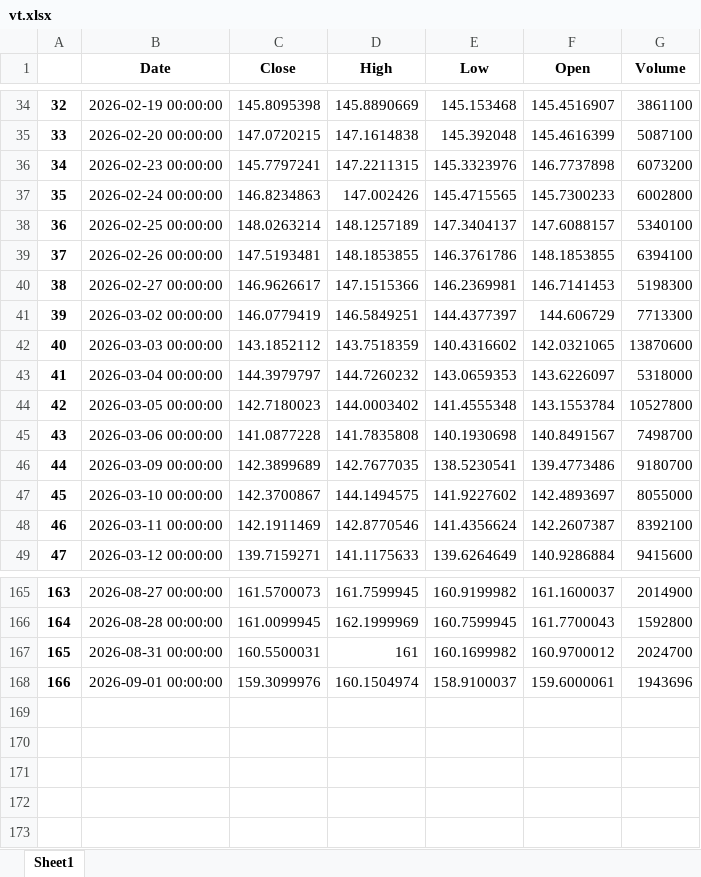
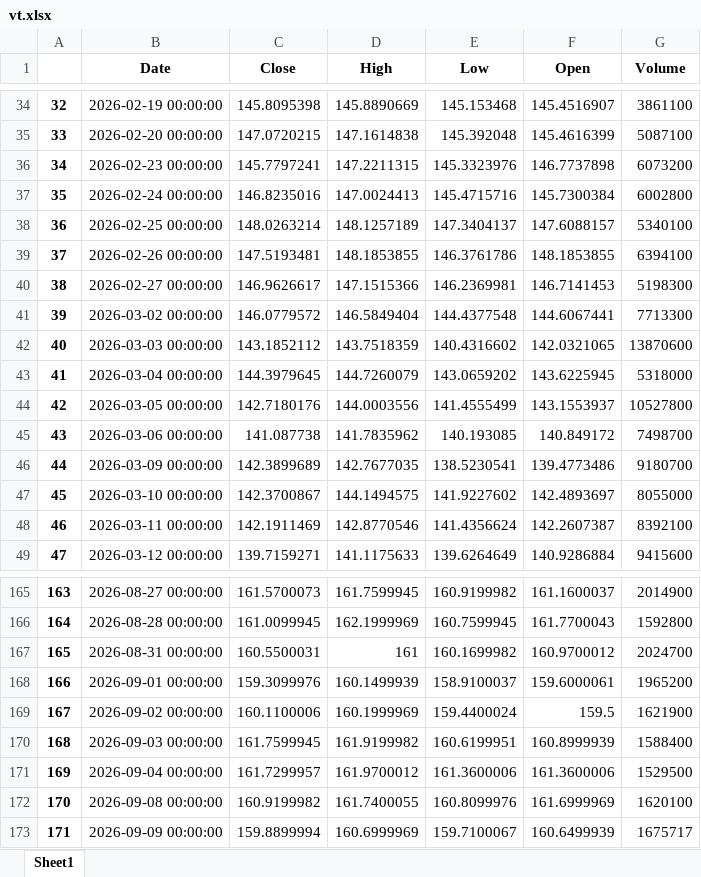
Before and after one commit to yevhen1231/ibkr-dashboard, an Excel workbook: Data/vt.xlsx, sheet Sheet1, drawn as a sheet; only a part is shown, gaps mark what is left out; values as stored, in another font and other column widths than the file's, no borders; the diff covers the shown part only; the diff names each change by its address in the sheet, - before the commit and + after, or states it on an @@ line.

```diff
--- a/Data/vt.xlsx (sheet Sheet1)
+++ b/Data/vt.xlsx (sheet Sheet1)
-C37 (Close): 146.8234863
+C37 (Close): 146.8235016
-D37 (High): 147.002426
+D37 (High): 147.0024413
-E37 (Low): 145.4715565
+E37 (Low): 145.4715716
-F37 (Open): 145.7300233
+F37 (Open): 145.7300384
-C41 (Close): 146.0779419
+C41 (Close): 146.0779572
-D41 (High): 146.5849251
+D41 (High): 146.5849404
-E41 (Low): 144.4377397
+E41 (Low): 144.4377548
-F41 (Open): 144.606729
+F41 (Open): 144.6067441
-C43 (Close): 144.3979797
+C43 (Close): 144.3979645
-D43 (High): 144.7260232
+D43 (High): 144.7260079
-E43 (Low): 143.0659353
+E43 (Low): 143.0659202
-F43 (Open): 143.6226097
+F43 (Open): 143.6225945
-C44 (Close): 142.7180023
+C44 (Close): 142.7180176
-D44 (High): 144.0003402
+D44 (High): 144.0003556
-E44 (Low): 141.4555348
+E44 (Low): 141.4555499
-F44 (Open): 143.1553784
+F44 (Open): 143.1553937
-C45 (Close): 141.0877228
+C45 (Close): 141.087738
-D45 (High): 141.7835808
+D45 (High): 141.7835962
-E45 (Low): 140.1930698
+E45 (Low): 140.193085
-F45 (Open): 140.8491567
+F45 (Open): 140.849172
-D168 (High): 160.1504974
+D168 (High): 160.1499939
-G168 (Volume): 1943696
+G168 (Volume): 1965200
+row 169: 167 | 2026-09-02 00:00:00 | 160.1100006 | 160.1999969 | 159.4400024 | 159.5 | 1621900
+row 170: 168 | 2026-09-03 00:00:00 | 161.7599945 | 161.9199982 | 160.6199951 | 160.8999939 | 1588400
+row 171: 169 | 2026-09-04 00:00:00 | 161.7299957 | 161.9700012 | 161.3600006 | 161.3600006 | 1529500
+row 172: 170 | 2026-09-08 00:00:00 | 160.9199982 | 161.7400055 | 160.8099976 | 161.6999969 | 1620100
+row 173: 171 | 2026-09-09 00:00:00 | 159.8899994 | 160.6999969 | 159.7100067 | 160.6499939 | 1675717
```
Also changed, not shown: 36 edited cells elsewhere in this sheet, Data/df.xlsx, Data/iau.xlsx, 2 other files.
